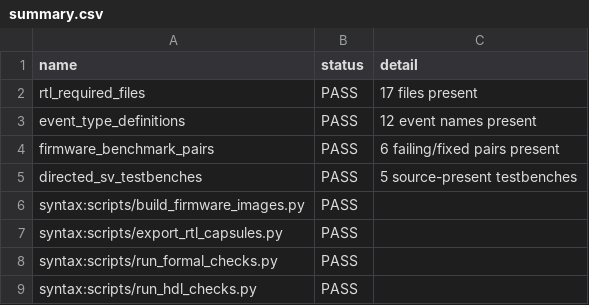
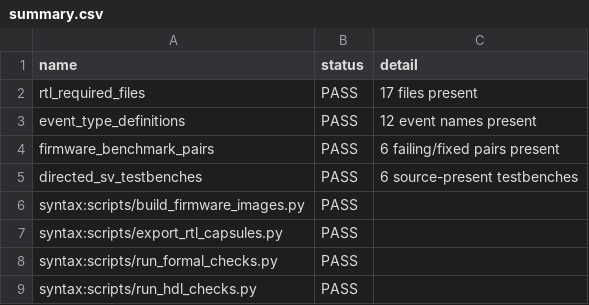
Before and after one commit to Tylerlee102/ASP-DAC, a CSV file: results/processed/summary.csv, drawn as a sheet; only a part is shown.

```diff
--- a/results/processed/summary.csv
+++ b/results/processed/summary.csv
@@ -4,3 +4,3 @@ event_type_definitions,PASS,12 event names present
 firmware_benchmark_pairs,PASS,6 failing/fixed pairs present
-directed_sv_testbenches,PASS,5 source-present testbenches
+directed_sv_testbenches,PASS,6 source-present testbenches
 syntax:scripts/build_firmware_images.py,PASS,
```
Also changed, not shown: results/processed/hdl_checks.csv, 13 other files.
